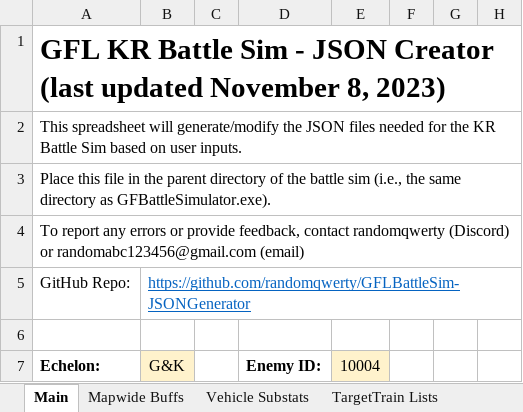
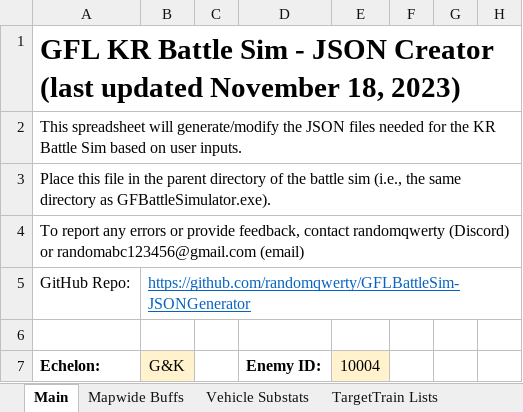
Before and after one commit to randomqwerty/GFLBattleSim-JSONGenerator, an Excel workbook: GFL KR Battle Sim - JSON Generator.xlsm, sheet Main, drawn as a sheet; only a part is shown; values as stored, in another font and other column widths than the file's, no borders; charts and pictures and conditional formats not drawn; the diff names each change by its address in the sheet, - before the commit and + after, or states it on an @@ line.

```diff
--- a/GFL KR Battle Sim - JSON Generator.xlsm (sheet Main)
+++ b/GFL KR Battle Sim - JSON Generator.xlsm (sheet Main)
-A1 (Echelon:): …updated November 8, 2023)
+A1 (Echelon:): …updated November 18, 2023)
```
Also changed, not shown: 1 other file.
